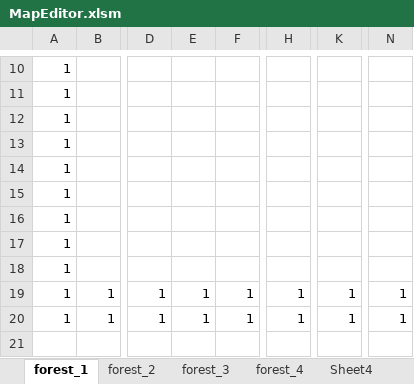
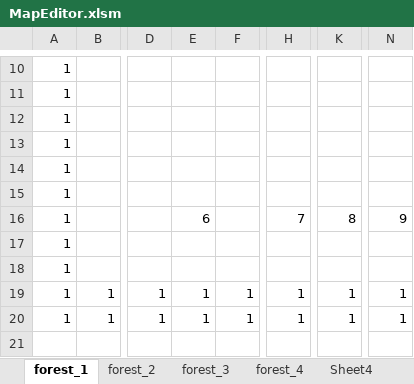
Before and after one commit to yoshimasa0610/GameProductionPractice1, an Excel workbook: SADNESS KNIGHT/Resource/MapEditor.xlsm, sheet forest_1, drawn as a sheet; only a part is shown, gaps mark what is left out; values as stored, in another font and other column widths than the file's, no borders; charts and pictures not drawn; the diff names each change by its address in the sheet, - before the commit and + after, or states it on an @@ line.

```diff
--- a/SADNESS KNIGHT/Resource/MapEditor.xlsm (sheet forest_1)
+++ b/SADNESS KNIGHT/Resource/MapEditor.xlsm (sheet forest_1)
-E16: (empty)
+E16: 6
-H16: (empty)
+H16: 7
-K16: (empty)
+K16: 8
-N16: (empty)
+N16: 9
```
Also changed, not shown: 5 other files.
